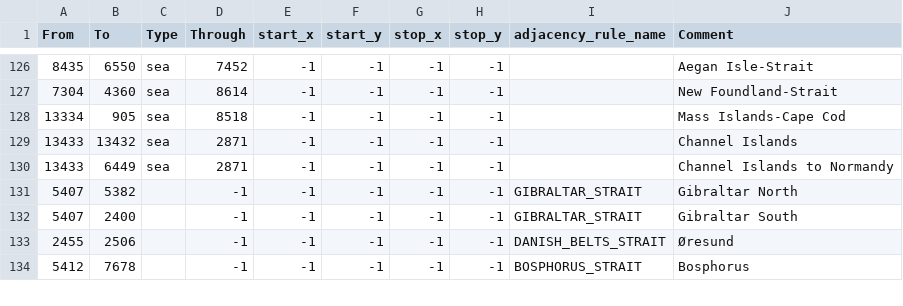
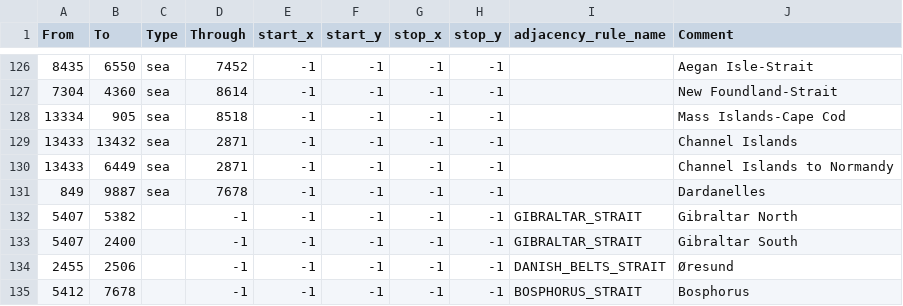
Before and after one commit to Heritier-Du-Roi-Team/heritierduroi, a CSV file: map/adjacencies.csv, drawn as a sheet; only a part is shown, gaps mark what is left out.

```diff
--- a/map/adjacencies.csv
+++ b/map/adjacencies.csv
@@ -130,2 +130,3 @@ From;To;Type;Through;start_x;start_y;stop_x;stop_y;adjacency_rule_name;Comment
 13433;6449;sea;2871;-1;-1;-1;-1;;Channel Islands to Normandy
+849;9887;sea;7678;-1;-1;-1;-1;;Dardanelles
 5407;5382;;-1;-1;-1;-1;-1;GIBRALTAR_STRAIT;Gibraltar North
```
Also changed, not shown: map/definition.csv, 23 other files.
